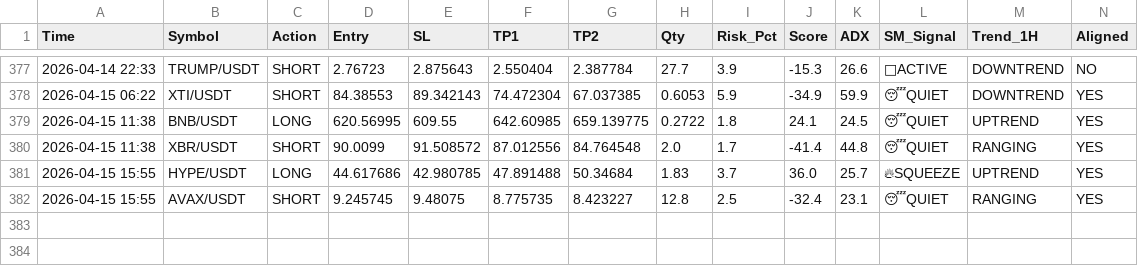
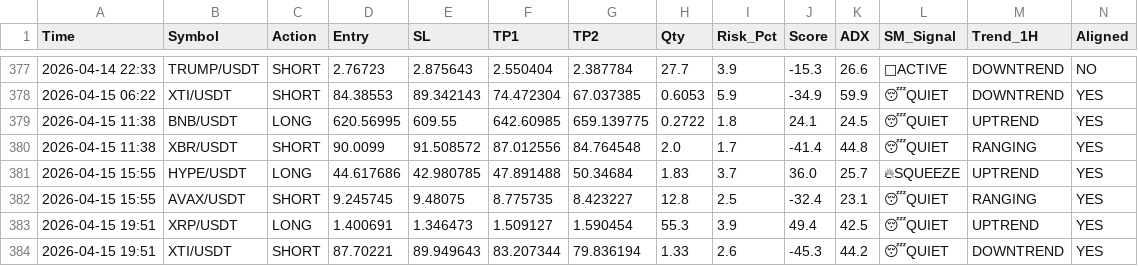
Before and after one commit to alifhawari-dotcom/crypto-ai-agent, a CSV file: trade_history.csv, drawn as a sheet; only a part is shown, gaps mark what is left out; rows hold the shown columns only; the diff names each change by its address in the sheet, - before the commit and + after, or states it on an @@ line.

Commit message:
Update trade history [skip ci]

```diff
--- a/trade_history.csv
+++ b/trade_history.csv
+row 383: 2026-04-15 19:51 | XRP/USDT | LONG | 1.400691 | 1.346473 | 1.509127 | 1.590454 | 55.3 | 3.9 | 49.4 | 42.5 | 😴QUIET | UPTREND | YES
+row 384: 2026-04-15 19:51 | XTI/USDT | SHORT | 87.70221 | 89.949643 | 83.207344 | 79.836194 | 1.33 | 2.6 | -45.3 | 44.2 | 😴QUIET | DOWNTREND | YES
```
